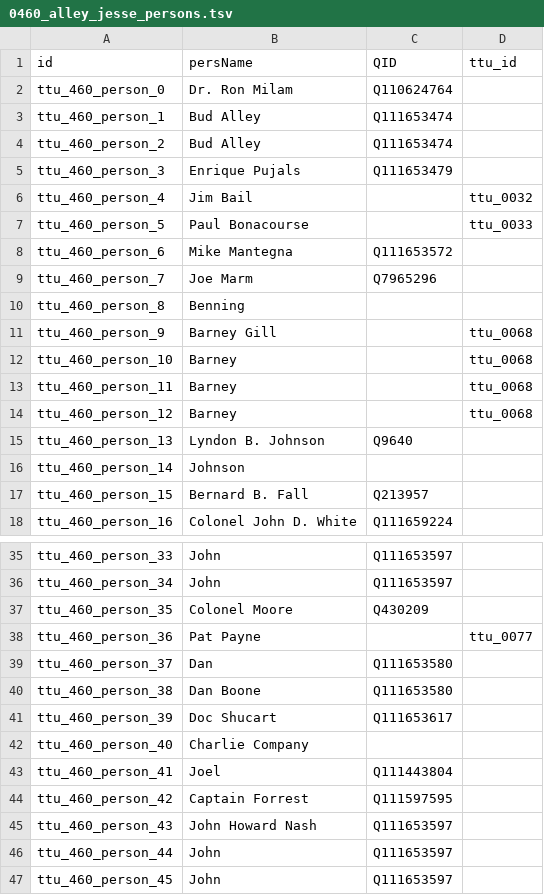
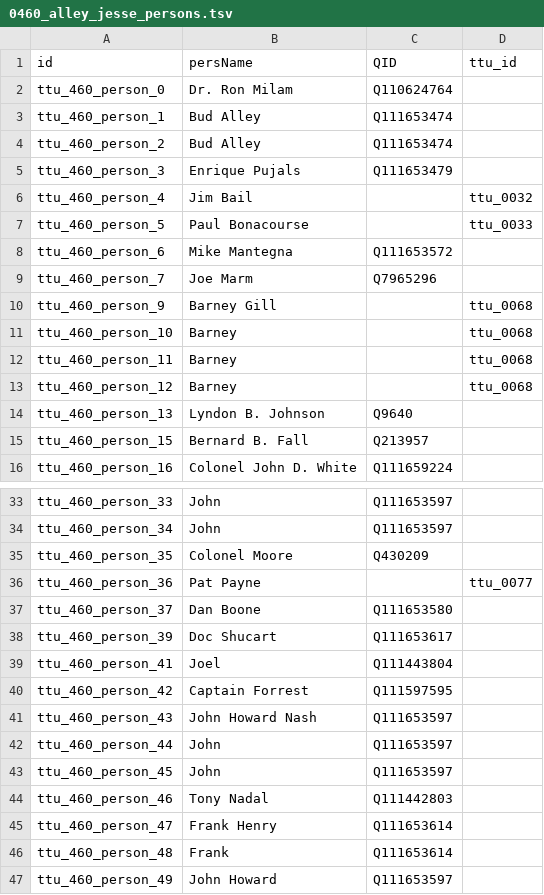
Before and after one commit to Dartmouth-Digital-History-Initiative/VNCA-Encoding, a TSV file: tsv/0460_alley_jesse_persons.tsv, drawn as a sheet; only a part is shown, gaps mark what is left out; the shorter side is filled out with more unchanged rows.

Commit message:
Update 0460_alley_jesse_persons.tsv

```diff
--- a/tsv/0460_alley_jesse_persons.tsv
+++ b/tsv/0460_alley_jesse_persons.tsv
@@ -9,3 +9,2 @@ ttu_460_person_6	Mike Mantegna	Q111653572
 ttu_460_person_7	Joe Marm	Q7965296	
-ttu_460_person_8	Benning		
 ttu_460_person_9	Barney Gill		ttu_0068
@@ -15,3 +14,2 @@ ttu_460_person_12	Barney		ttu_0068
 ttu_460_person_13	Lyndon B. Johnson	Q9640	
-ttu_460_person_14	Johnson		
 ttu_460_person_15	Bernard B. Fall	Q213957	
@@ -38,6 +36,4 @@ ttu_460_person_35	Colonel Moore	Q430209
 ttu_460_person_36	Pat Payne		ttu_0077
-ttu_460_person_37	Dan	Q111653580	
-ttu_460_person_38	Dan Boone	Q111653580	
+ttu_460_person_37	Dan Boone	Q111653580	
 ttu_460_person_39	Doc Shucart	Q111653617	
-ttu_460_person_40	Charlie Company		
 ttu_460_person_41	Joel	Q111443804	
```
